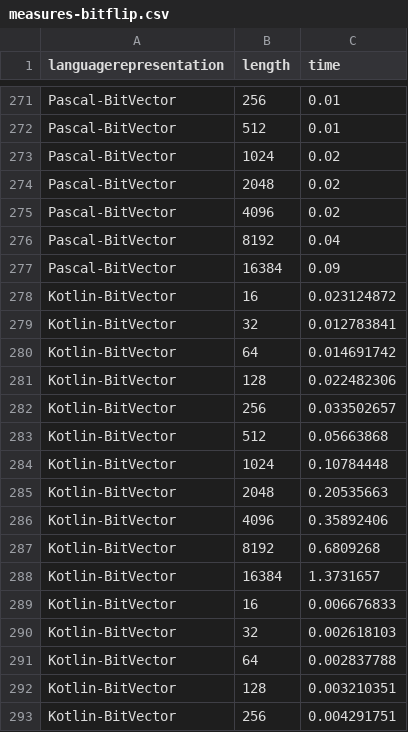
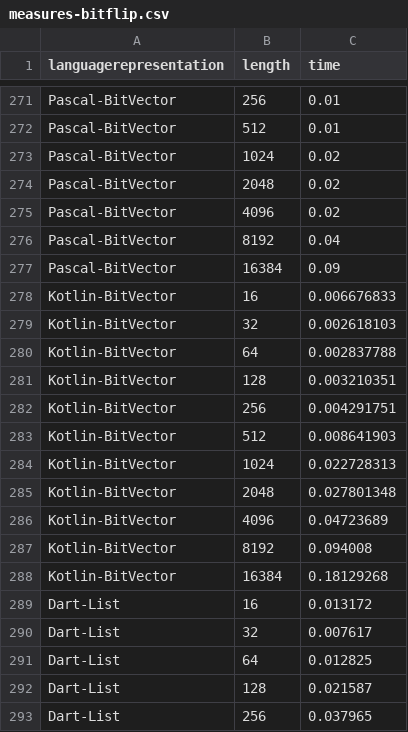
Before and after one commit to geneura-papers/2016-ea-languages-PPSN, a CSV file: data/measures-bitflip.csv, drawn as a sheet; only a part is shown, gaps mark what is left out; the shorter side is filled out with more unchanged rows.

```diff
--- a/data/measures-bitflip.csv
+++ b/data/measures-bitflip.csv
@@ -277,13 +277,2 @@ Pascal-BitVector, 8192, 0.04
 Pascal-BitVector, 16384, 0.09
-Kotlin-BitVector, 16, 0.023124872
-Kotlin-BitVector, 32, 0.012783841
-Kotlin-BitVector, 64, 0.014691742
-Kotlin-BitVector, 128, 0.022482306
-Kotlin-BitVector, 256, 0.033502657
-Kotlin-BitVector, 512, 0.05663868
-Kotlin-BitVector, 1024, 0.10784448
-Kotlin-BitVector, 2048, 0.20535663
-Kotlin-BitVector, 4096, 0.35892406
-Kotlin-BitVector, 8192, 0.6809268
-Kotlin-BitVector, 16384, 1.3731657
 Kotlin-BitVector, 16, 0.006676833
```
Also changed, not shown: data/ranks.csv, data/ratios.csv.
